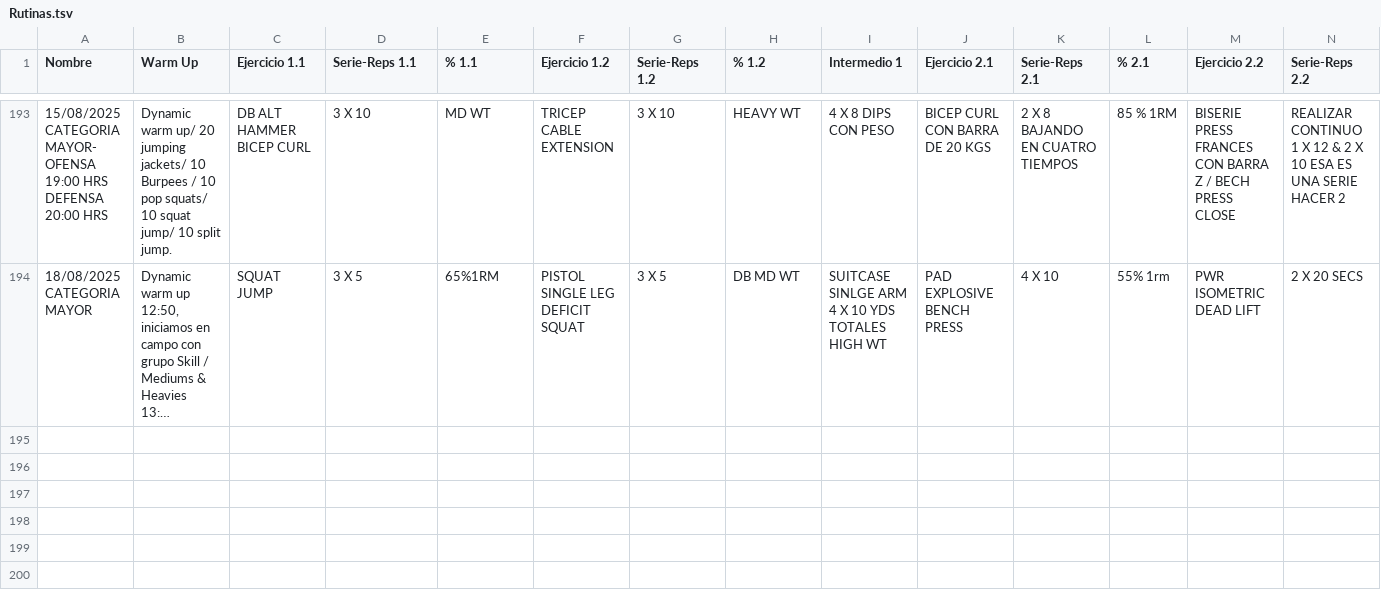
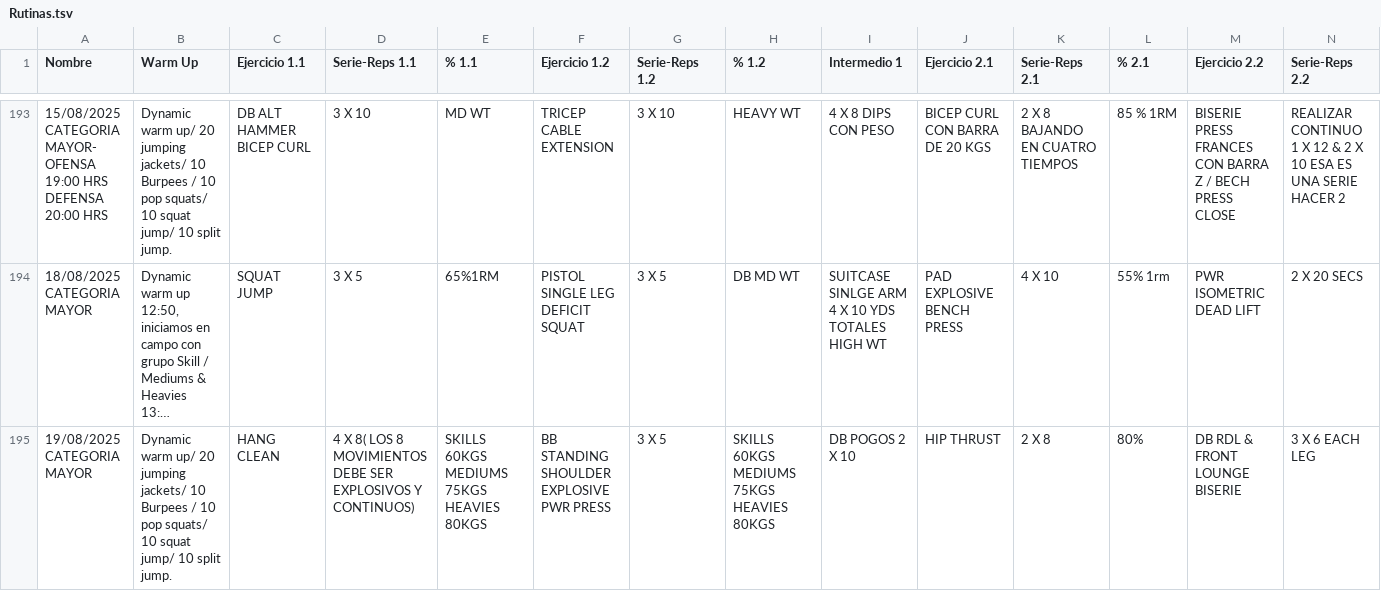
Before and after one commit to zagalseb/APPSVG, a TSV file: Rutinas.tsv, drawn as a sheet; only a part is shown, gaps mark what is left out; long unchanged cells end in …; rows hold the shown columns only; the diff names each change by its address in the sheet, - before the commit and + after, or states it on an @@ line.

Commit message:
Add files via upload

```diff
--- a/Rutinas.tsv
+++ b/Rutinas.tsv
+row 195: 19/08/2025 CATEGORIA MAYOR | Dynamic warm up/ 20 jumping jackets/ 10 Burpees / 10 pop squats/ 10 squat jump/ 10 split jump. | HANG CLEAN | 4 X 8( LOS 8 MOVIMIENTOS DEBE SER EXPLOSIVOS Y CONTINUOS) | SKILLS 60KGS MEDIUMS 75KGS HEAVIES 80KGS | BB STANDING SHOULDER EXPLOSIVE PWR PRESS | 3 X 5 | SKILLS 60KGS MEDIUMS 75KGS HEAVIES 80KGS | DB POGOS 2 X 10 | HIP THRUST | 2 X 8 | 80% | DB RDL & FRONT LOUNGE BISERIE | 3 X 6 EACH LEG
```
